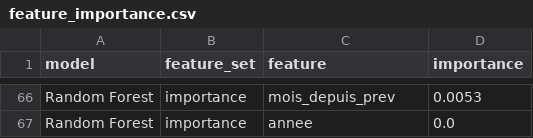
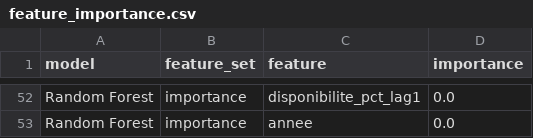
Before and after one commit to MariemMonser/Projet-final-PFE, a CSV file: DATA/ml_output/feature_importance.csv, drawn as a sheet; only a part is shown, gaps mark what is left out; addresses are those after the commit; the diff covers the shown part only; the diff names each change by its address in the sheet, - before the commit and + after, or states it on an @@ line.

```diff
--- a/DATA/ml_output/feature_importance.csv
+++ b/DATA/ml_output/feature_importance.csv
-C52 (feature): mois_depuis_prev
+C52 (feature): disponibilite_pct_lag1
-D52 (importance): 0.0053
+D52 (importance): 0.0
```
Also changed, not shown: 8 added rows, 22 removed rows, 1 moved row and 63 edited cells elsewhere in this file, DATA/ml_output/model_comparison.csv, DATA/ml_output/predictions_risque.csv, 25 other files.
